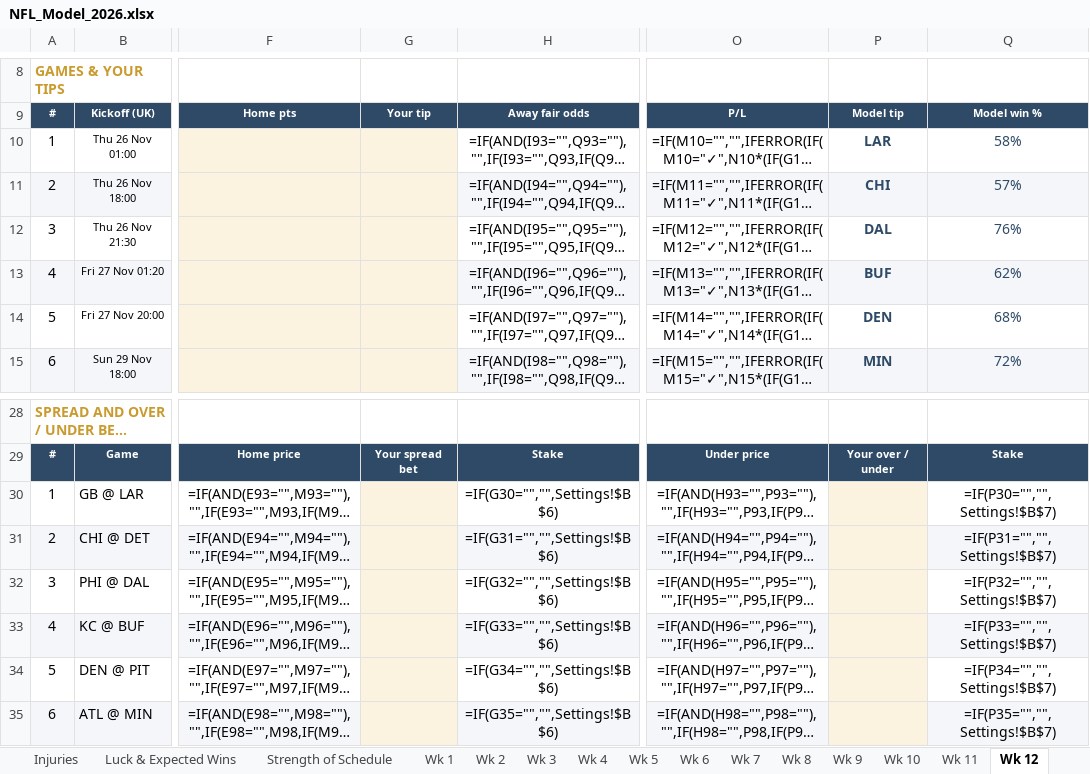
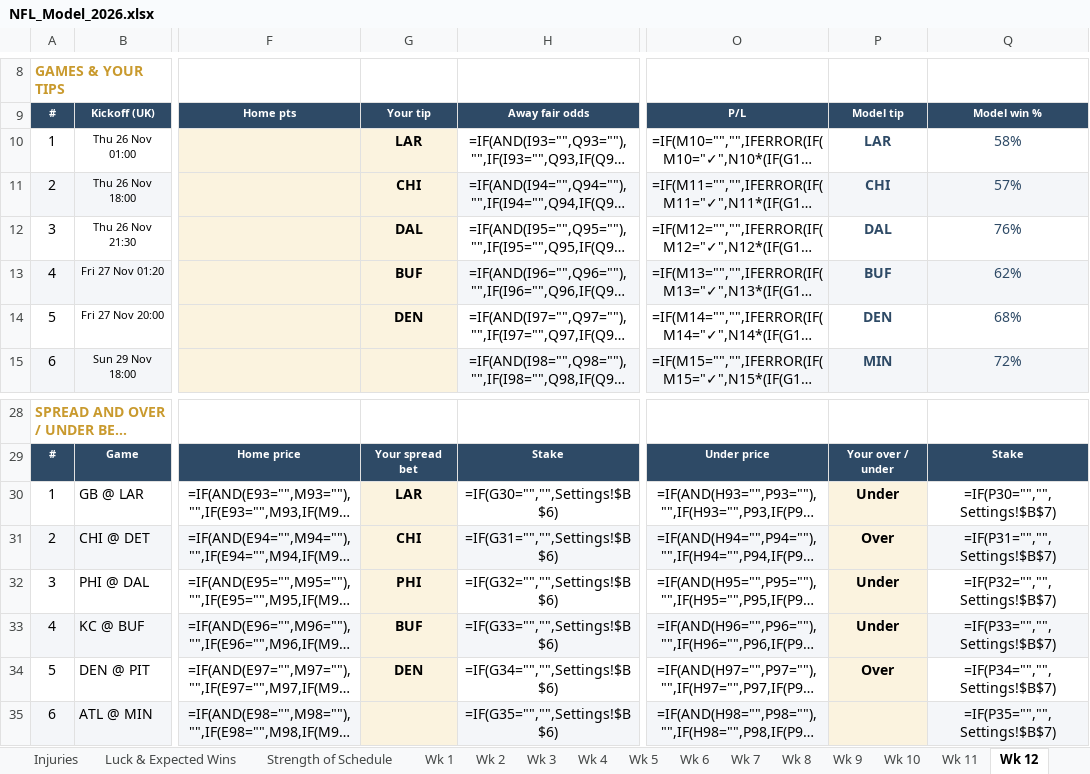
Before and after one commit to THOMASNOONAN155/tios-data, an Excel workbook: nfl-model/output/NFL_Model_2026.xlsx, sheet Wk 12, drawn as a sheet; only a part is shown, gaps mark what is left out; long unchanged cells end in …; values as stored, in another font and other column widths than the file's, no borders; formulas without a stored value are shown as written; conditional formats not drawn; the diff names each change by its address in the sheet, - before the commit and + after, or states it on an @@ line.

```diff
--- a/nfl-model/output/NFL_Model_2026.xlsx (sheet Wk 12)
+++ b/nfl-model/output/NFL_Model_2026.xlsx (sheet Wk 12)
-G10: (empty)
+G10: LAR
-G11: (empty)
+G11: CHI
-G12: (empty)
+G12: DAL
-G13: (empty)
+G13: BUF
-G14: (empty)
+G14: DEN
-G30: (empty)
+G30: LAR
-P30: (empty)
+P30: Under
-G31: (empty)
+G31: CHI
-P31: (empty)
+P31: Over
-G32: (empty)
+G32: PHI
-P32:P33: (empty)
+P32:P33: Under
-G33: (empty)
+G33: BUF
-G34: (empty)
+G34: DEN
-P34: (empty)
+P34: Over
```
Also changed, not shown: sheet Edge Finder, sheet Leaderboard, sheet Value Report, sheet Expert Scout, sheet About, sheet Settings, nfl-model/inputs/tipping_inputs.xlsx, 2 other files.
